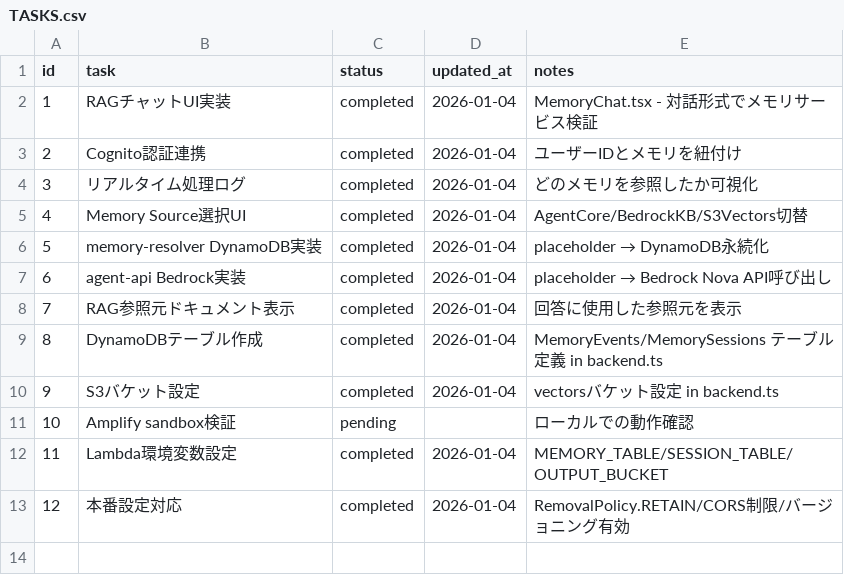
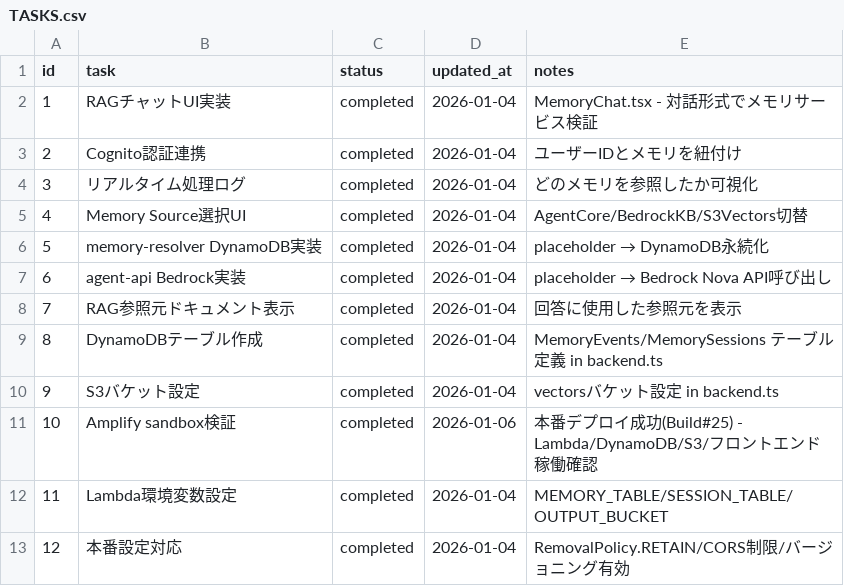
Before and after one commit to aezisai-inc/rd-knowledge-sample, a CSV file: TASKS.csv, drawn as a sheet.

Commit message:
chore: mark sandbox verification as completed
- Build #25 succeeded on Amplify Hosting
- Lambda functions deployed: agentResolver, memoryResolver, vectorResolver, graphResolver
- DynamoDB tables created: MemoryEvents, MemorySessions
- S3 bucket created: rd-knowledge-sample-vectors
- Frontend accessible at https://main.d1i9yb01v69hs1.amplifyapp.com

```diff
--- a/TASKS.csv
+++ b/TASKS.csv
@@ -10,3 +10,3 @@ id,task,status,updated_at,notes
 9,S3バケット設定,completed,2026-01-04,vectorsバケット設定 in backend.ts
-10,Amplify sandbox検証,pending,,ローカルでの動作確認
+10,Amplify sandbox検証,completed,2026-01-06,本番デプロイ成功(Build#25) - Lambda/DynamoDB/S3/フロントエンド稼働確認
 11,Lambda環境変数設定,completed,2026-01-04,MEMORY_TABLE/SESSION_TABLE/OUTPUT_BUCKET
```
